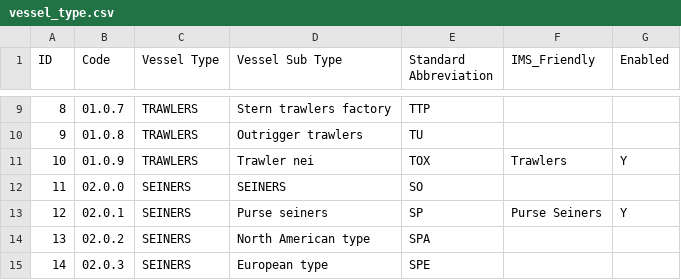
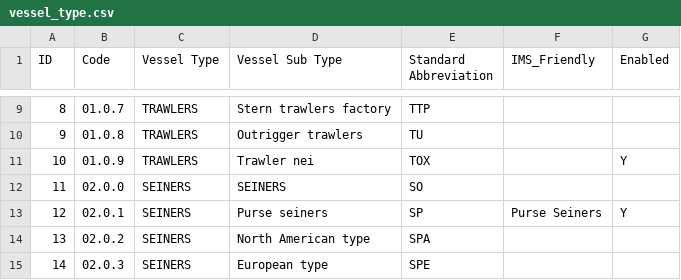
Before and after one commit to andgar2010/Data-Dictionary, a CSV file: separated/csv/vessel_type.csv, drawn as a sheet; only a part is shown, gaps mark what is left out.

Commit message:
removed 1 IMS friendly Trawller, there were 2

```diff
--- a/separated/csv/vessel_type.csv
+++ b/separated/csv/vessel_type.csv
@@ -10,3 +10,3 @@
 "9","01.0.8"," TRAWLERS"," Outrigger trawlers ","TU ","",""
-"10","01.0.9"," TRAWLERS"," Trawler nei ","TOX ","Trawlers","Y"
+"10","01.0.9"," TRAWLERS"," Trawler nei ","TOX ","","Y"
 "11","02.0.0"," SEINERS"," SEINERS","SO ","",""
```
